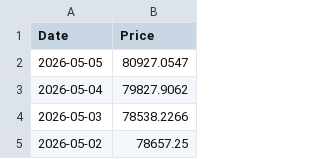
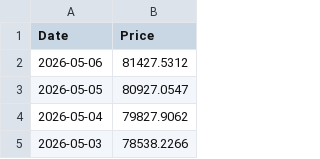
Before and after one commit to T1m-V/portfolio-data, a CSV file: prices/BTC.csv, drawn as a sheet; only a part is shown; the shorter side is filled out with more unchanged rows; the diff names each change by its address in the sheet, - before the commit and + after, or states it on an @@ line.

```diff
--- a/prices/BTC.csv
+++ b/prices/BTC.csv
+row 2: 2026-05-06 | 81427.5312
```
Also changed, not shown: prices/BNB.csv, prices/ETH.csv, 33 other files.
